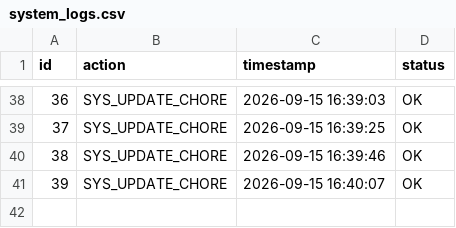
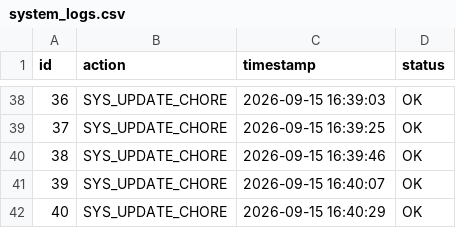
Before and after one commit to almuzahidseyam/automated-data-ingestion, a CSV file: system_logs.csv, drawn as a sheet; only a part is shown, gaps mark what is left out.

Commit message:
chore(data): aggregate system log #40

```diff
--- a/system_logs.csv
+++ b/system_logs.csv
@@ -41 +41,2 @@
 39,SYS_UPDATE_CHORE,2026-09-15 16:40:07,OK
+40,SYS_UPDATE_CHORE,2026-09-15 16:40:29,OK
```
